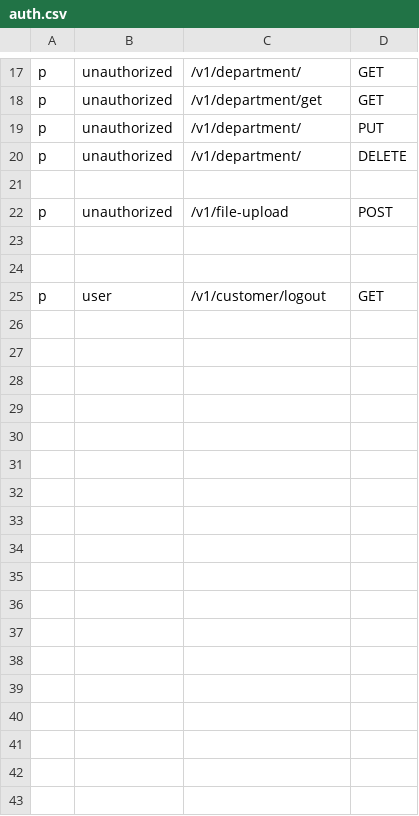
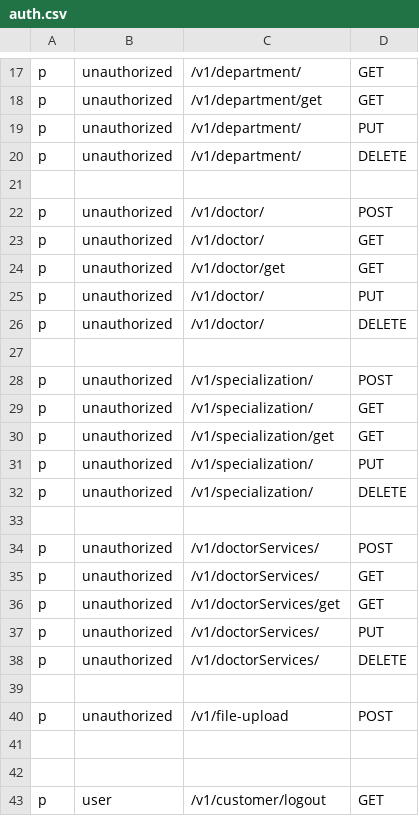
Before and after one commit to msrBobo/CICD_api_gatawey, a CSV file: auth.csv, drawn as a sheet; only a part is shown, gaps mark what is left out; the diff names each change by its address in the sheet, - before the commit and + after, or states it on an @@ line.

Commit message:
api doctor_service, specialization

```diff
--- a/auth.csv
+++ b/auth.csv
+row 22: p | unauthorized | /v1/doctor/ | POST
+row 23: p | unauthorized | /v1/doctor/ | GET
+row 24: p | unauthorized | /v1/doctor/get | GET
+row 25: p | unauthorized | /v1/doctor/ | PUT
+row 26: p | unauthorized | /v1/doctor/ | DELETE
+row 27: (empty)
+row 28: p | unauthorized | /v1/specialization/ | POST
+row 29: p | unauthorized | /v1/specialization/ | GET
+row 30: p | unauthorized | /v1/specialization/get | GET
+row 31: p | unauthorized | /v1/specialization/ | PUT
+row 32: p | unauthorized | /v1/specialization/ | DELETE
+row 33: (empty)
+row 34: p | unauthorized | /v1/doctorServices/ | POST
+row 35: p | unauthorized | /v1/doctorServices/ | GET
+row 36: p | unauthorized | /v1/doctorServices/get | GET
+row 37: p | unauthorized | /v1/doctorServices/ | PUT
+row 38: p | unauthorized | /v1/doctorServices/ | DELETE
+row 39: (empty)
```
Also changed, not shown: 8 other files.
